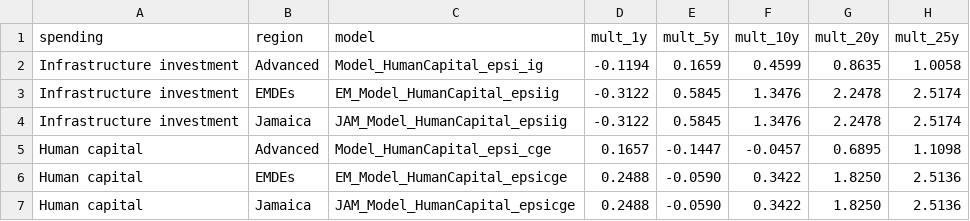
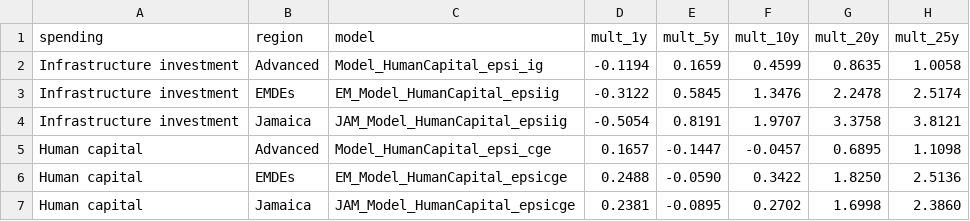
Before and after one commit to kbankowski-econ/2025-05_spendingModelling, a CSV file: docs/2026-06_Jamaica-case/csvFiles/multipliers.csv, drawn as a sheet.

Commit message:
Recalibrate Jamaica with Bank of Jamaica DSGE structural values
Add JAM_parameters.macro (EM base) with the three data-grounded values
from Brown-Thompson et al. 2025: trend growth 1.6% (ZZss=1.004), public
debt 75% (byss=0.75*4), public investment 3% of GDP (Igy=0.03). Point the
four JAM models at it and re-run (new MODEL_FILTER env-var subsets the
run). Re-export figureNumbers, regenerate the multipliers table and the
Jamaica combined chart, and update slide 2 / 7 / 9.

Jamaica now diverges from EMDE: infrastructure multiplier 25y 2.5 -> 3.8
(lower trend growth and smaller public-capital stock); human capital
2.5 -> 2.4.

```diff
--- a/docs/2026-06_Jamaica-case/csvFiles/multipliers.csv
+++ b/docs/2026-06_Jamaica-case/csvFiles/multipliers.csv
@@ -3,5 +3,5 @@ Infrastructure investment,Advanced,Model_HumanCapital_epsi_ig,-0.1194,0.1659,0.4
 Infrastructure investment,EMDEs,EM_Model_HumanCapital_epsiig,-0.3122,0.5845,1.3476,2.2478,2.5174
-Infrastructure investment,Jamaica,JAM_Model_HumanCapital_epsiig,-0.3122,0.5845,1.3476,2.2478,2.5174
+Infrastructure investment,Jamaica,JAM_Model_HumanCapital_epsiig,-0.5054,0.8191,1.9707,3.3758,3.8121
 Human capital,Advanced,Model_HumanCapital_epsi_cge,0.1657,-0.1447,-0.0457,0.6895,1.1098
 Human capital,EMDEs,EM_Model_HumanCapital_epsicge,0.2488,-0.0590,0.3422,1.8250,2.5136
-Human capital,Jamaica,JAM_Model_HumanCapital_epsicge,0.2488,-0.0590,0.3422,1.8250,2.5136
+Human capital,Jamaica,JAM_Model_HumanCapital_epsicge,0.2381,-0.0895,0.2702,1.6998,2.3860
```
Also changed, not shown: docs/2026-06_Jamaica-case/latex/figures/combinedJAM_yd_lines.csv, docs/csvFiles/figureNumbers_yearly.csv, 24 other files.
